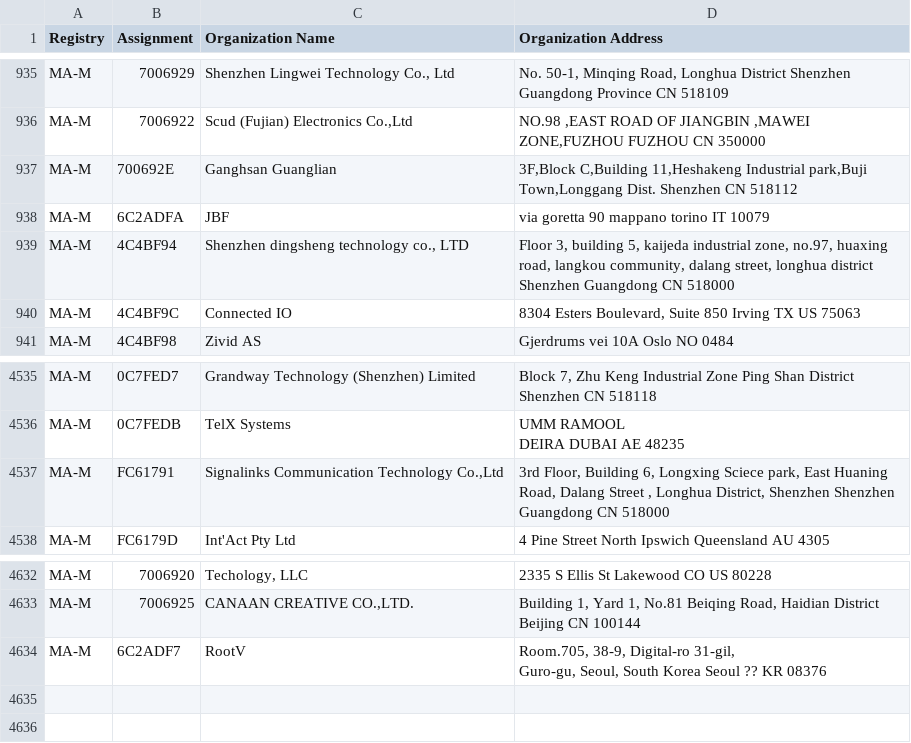
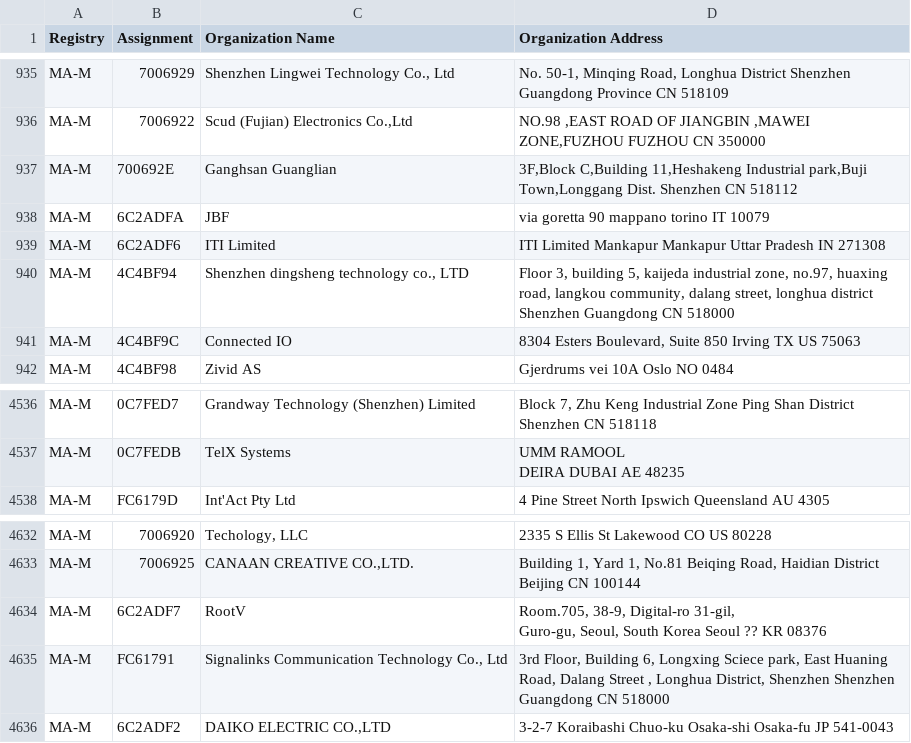
Before and after one commit to 955a0/MACAddress, a CSV file: mam.csv, drawn as a sheet; only a part is shown, gaps mark what is left out.

Commit message:
refresh

```diff
--- a/mam.csv
+++ b/mam.csv
@@ -943,2 +943,3 @@ MA-M,700692E,Ganghsan Guanglian,"3F,Block C,Building 11,Heshakeng Industrial par
 MA-M,6C2ADFA,JBF,via goretta 90 mappano torino IT 10079
+MA-M,6C2ADF6,ITI Limited,ITI Limited Mankapur Mankapur Uttar Pradesh IN 271308
 MA-M,4C4BF94,"Shenzhen dingsheng technology co., LTD","Floor 3, building 5, kaijeda industrial zone, no.97, huaxing road, langkou community, dalang street, longhua district Shenzhen Guangdong CN 518000 "
@@ -4566,3 +4567,2 @@ MA-M,0C7FEDB,TelX Systems,"UMM RAMOOL
  DEIRA DUBAI AE 48235 "
-MA-M,FC61791,"Signalinks Communication Technology Co.,Ltd","3rd Floor, Building 6, Longxing Sciece park, East Huaning Road, Dalang Street , Longhua District, Shenzhen Shenzhen Guangdong CN 518000 "
 MA-M,FC6179D,Int'Act Pty Ltd,4 Pine Street North Ipswich Queensland AU 4305
@@ -4672 +4672,3 @@ MA-M,6C2ADF7,RootV,"Room.705, 38-9, Digital-ro 31-gil,
 Guro-gu, Seoul, South Korea Seoul ?? KR 08376 "
+MA-M,FC61791,"Signalinks Communication Technology Co., Ltd","3rd Floor, Building 6, Longxing Sciece park, East Huaning Road, Dalang Street , Longhua District, Shenzhen Shenzhen Guangdong CN 518000 "
+MA-M,6C2ADF2,"DAIKO ELECTRIC CO.,LTD",3-2-7 Koraibashi Chuo-ku Osaka-shi Osaka-fu JP 541-0043
```
